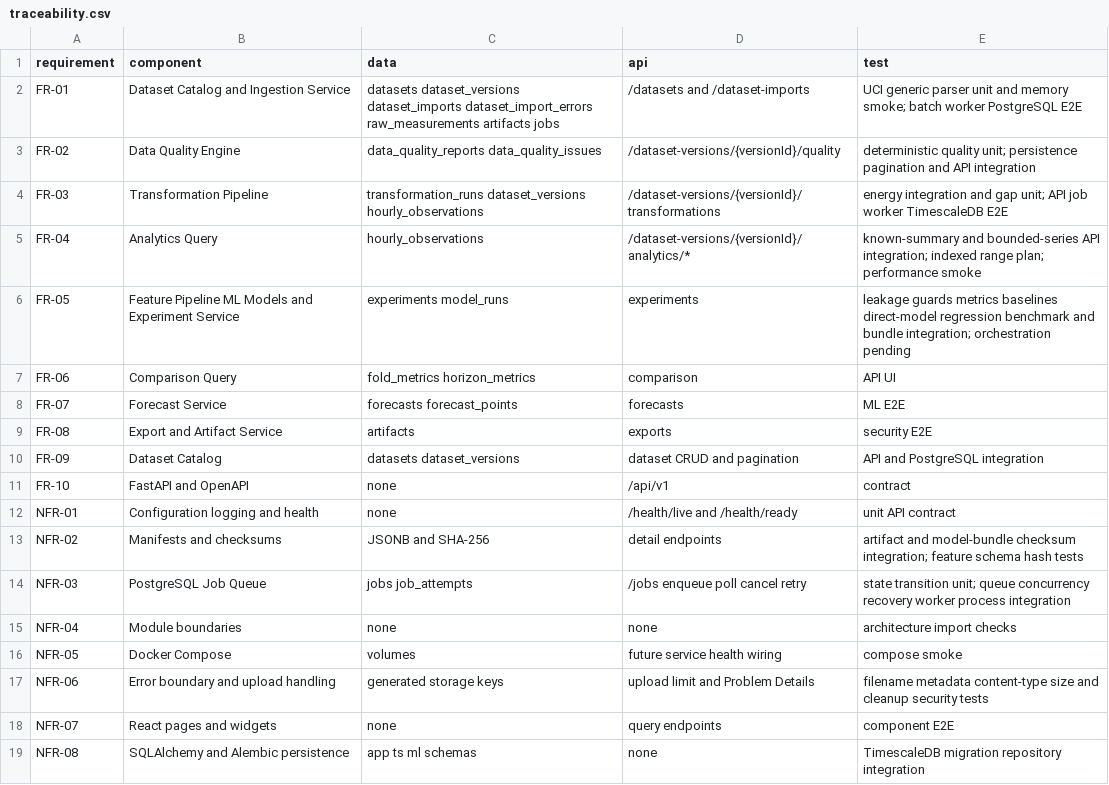
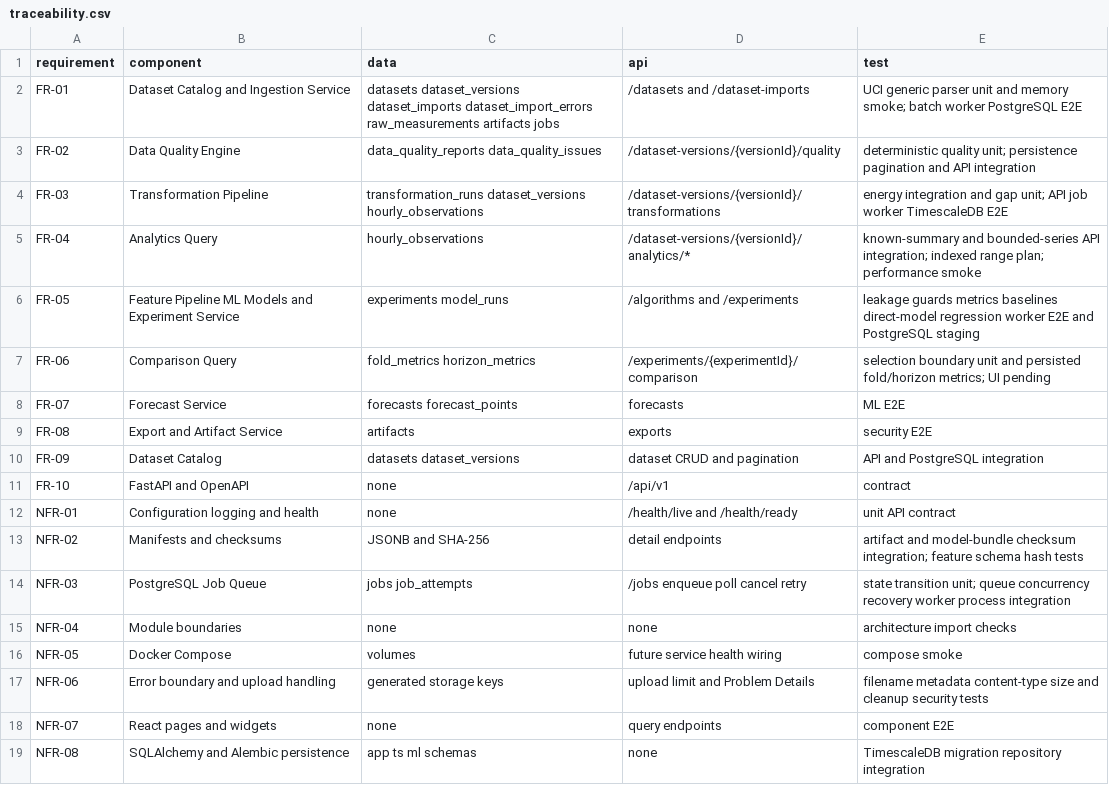
Before and after one commit to sashkotenk/energy-consumption-forecasting-system, a CSV file: docs/architecture/traceability.csv, drawn as a sheet.

Commit message:
feat: orchestrate forecasting experiments

```diff
--- a/docs/architecture/traceability.csv
+++ b/docs/architecture/traceability.csv
@@ -5,4 +5,4 @@ FR-03,Transformation Pipeline,transformation_runs dataset_versions hourly_observ
 FR-04,Analytics Query,hourly_observations,/dataset-versions/{versionId}/analytics/*,known-summary and bounded-series API integration; indexed range plan; performance smoke
-FR-05,Feature Pipeline ML Models and Experiment Service,experiments model_runs,experiments,leakage guards metrics baselines direct-model regression benchmark and bundle integration; orchestration pending
-FR-06,Comparison Query,fold_metrics horizon_metrics,comparison,API UI
+FR-05,Feature Pipeline ML Models and Experiment Service,experiments model_runs,/algorithms and /experiments,leakage guards metrics baselines direct-model regression worker E2E and PostgreSQL staging
+FR-06,Comparison Query,fold_metrics horizon_metrics,/experiments/{experimentId}/comparison,selection boundary unit and persisted fold/horizon metrics; UI pending
 FR-07,Forecast Service,forecasts forecast_points,forecasts,ML E2E
```
Also changed, not shown: 26 other files.
